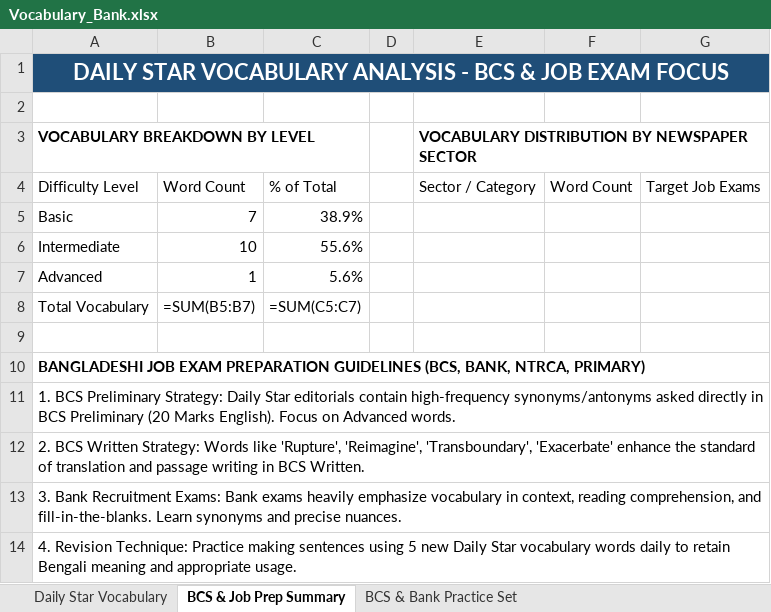
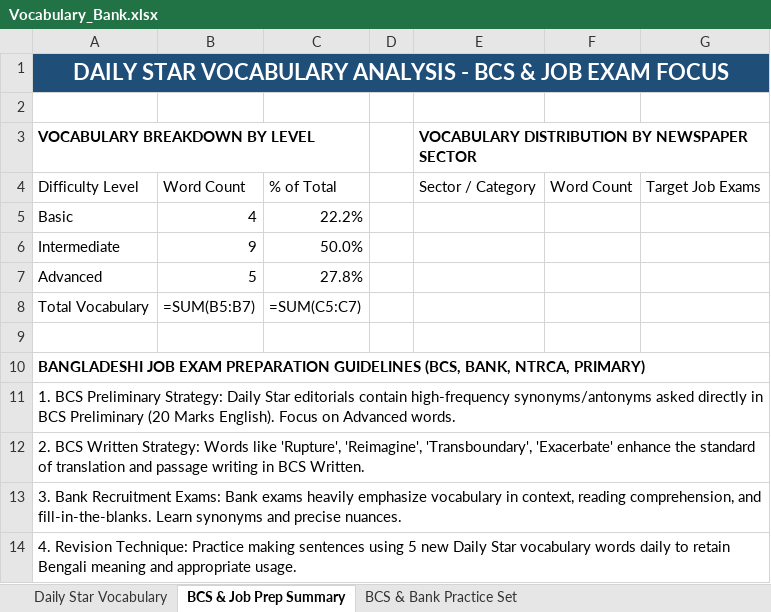
Before and after one commit to imroudro-ship-it/bcs-telegram-bot, an Excel workbook: data/Vocabulary_Bank.xlsx, sheet BCS & Job Prep Summary, drawn as a sheet; values as stored, in another font and other column widths than the file's, no borders; formulas without a stored value are shown as written; the diff names each change by its address in the sheet, - before the commit and + after, or states it on an @@ line.

```diff
--- a/data/Vocabulary_Bank.xlsx (sheet BCS & Job Prep Summary)
+++ b/data/Vocabulary_Bank.xlsx (sheet BCS & Job Prep Summary)
-B5: 7
+B5: 4
-C5: 38.9%
+C5: 22.2%
-B6: 10
+B6: 9
-C6: 55.6%
+C6: 50.0%
-B7: 1
+B7: 5
-C7: 5.6%
+C7: 27.8%
```
Also changed, not shown: sheet Daily Star Vocabulary, 2 other files.
